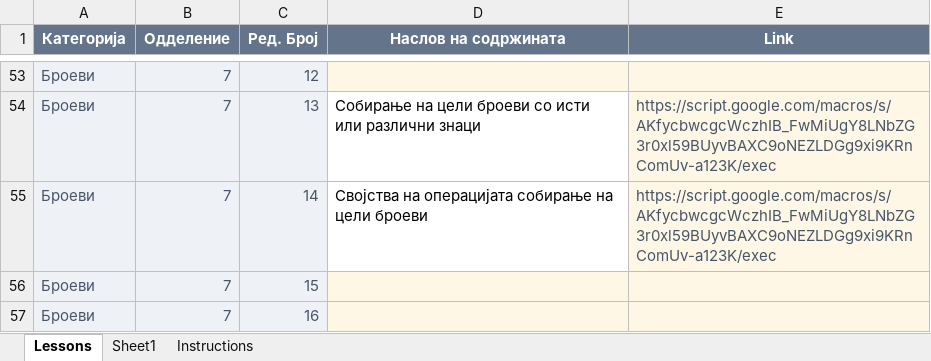
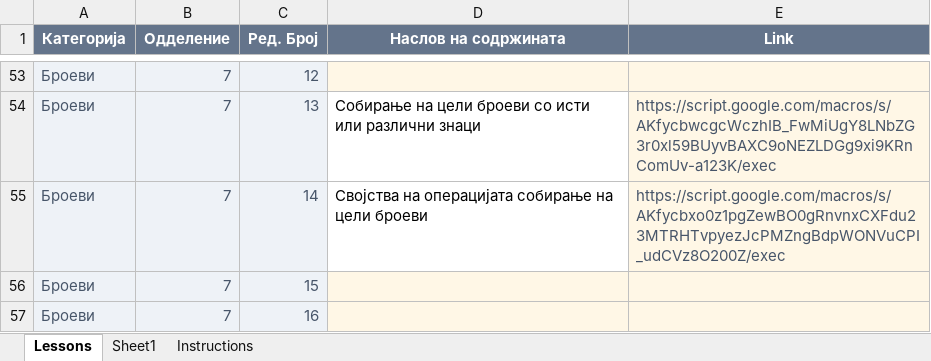
Before and after one commit to IK-cod/Matematika, an Excel workbook: data/lessons.xlsx, sheet Lessons, drawn as a sheet; only a part is shown, gaps mark what is left out; values as stored, in another font and other column widths than the file's, no borders; table styles not drawn; the diff names each change by its address in the sheet, - before the commit and + after, or states it on an @@ line.

Commit message:
Add files via upload

```diff
--- a/data/lessons.xlsx (sheet Lessons)
+++ b/data/lessons.xlsx (sheet Lessons)
-E55 (Link): https://script.google.com/macros/s/AKfycbwcgcWczhIB_FwMiUgY8LNbZG3r0xl59BUyvBAXC9oNEZLDGg9xi9KRnComUv-a123K/exec
+E55 (Link): https://script.google.com/macros/s/AKfycbxo0z1pgZewBO0gRnvnxCXFdu23MTRHTvpyezJcPMZngBdpWONVuCPI_udCVz8O200Z/exec
```
